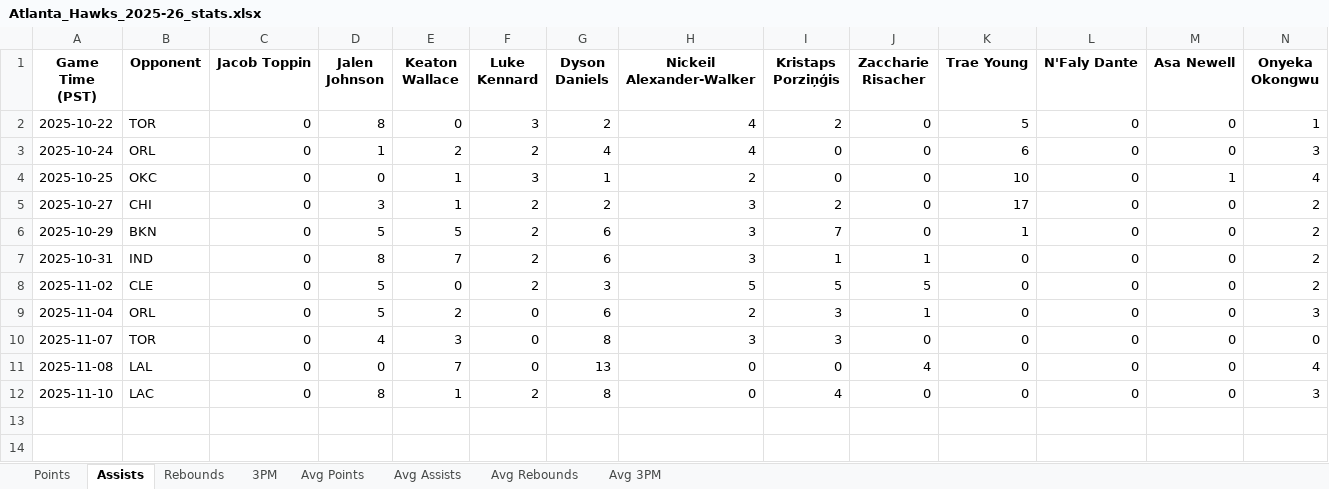
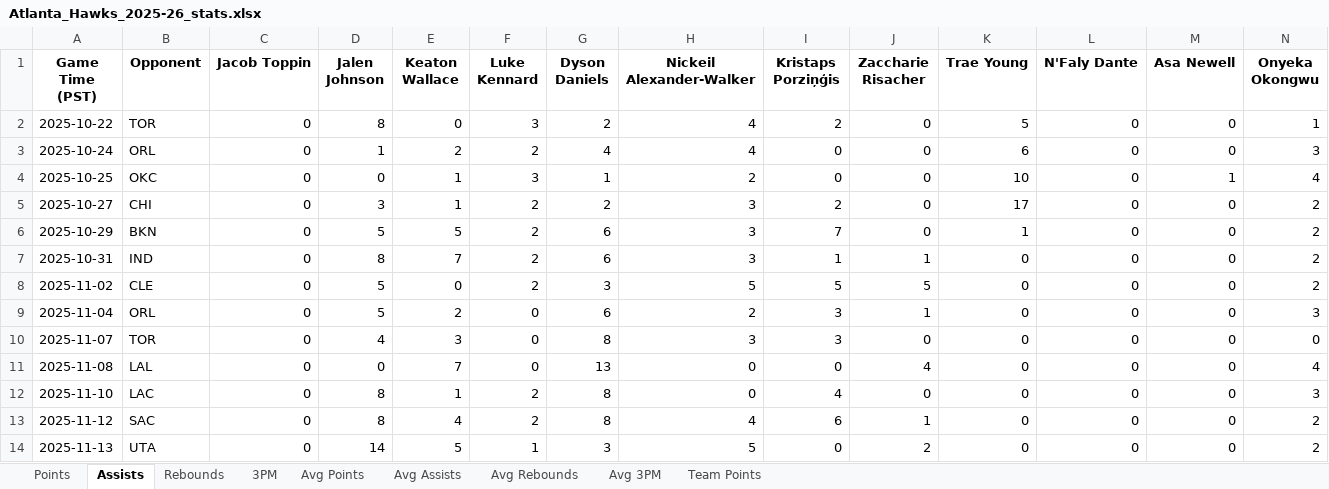
Before and after one commit to BooJangless/NBA-Dashboard, an Excel workbook: Atlanta_Hawks_2025-26_stats.xlsx, sheet Assists, drawn as a sheet; only a part is shown; values as stored, in another font and other column widths than the file's, no borders; rows hold the shown columns only; the diff names each change by its address in the sheet, - before the commit and + after, or states it on an @@ line.

```diff
--- a/Atlanta_Hawks_2025-26_stats.xlsx (sheet Assists)
+++ b/Atlanta_Hawks_2025-26_stats.xlsx (sheet Assists)
+sheet tab: Team Points
+row 13: 2025-11-12 | SAC | 0 | 8 | 4 | 2 | 8 | 4 | 6 | 1 | 0 | 0 | 0 | 2
+row 14: 2025-11-13 | UTA | 0 | 14 | 5 | 1 | 3 | 5 | 0 | 2 | 0 | 0 | 0 | 2
```
Also changed, not shown: sheet 3PM, sheet Rebounds, sheet Points, sheet Avg 3PM, sheet Avg Points, sheet Avg Rebounds, 1 more sheet, Indiana_Pacers_2025-26_stats.xlsx, Memphis_Grizzlies_2025-26_stats.xlsx, 29 other files.
